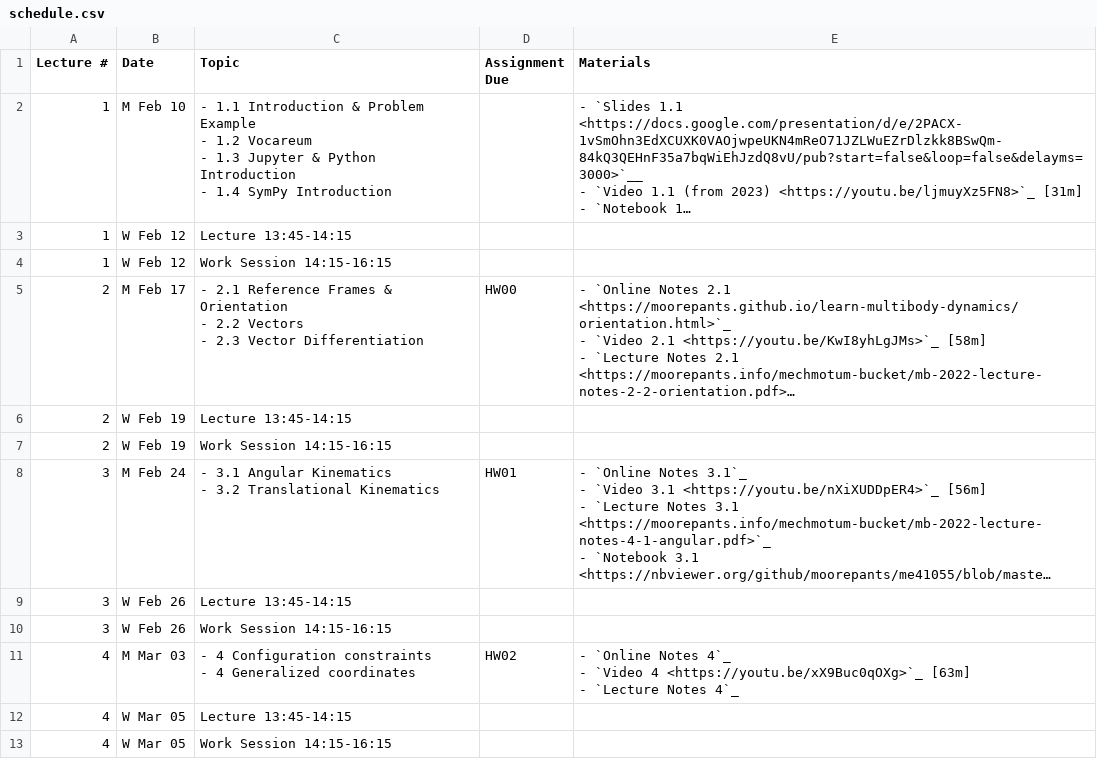
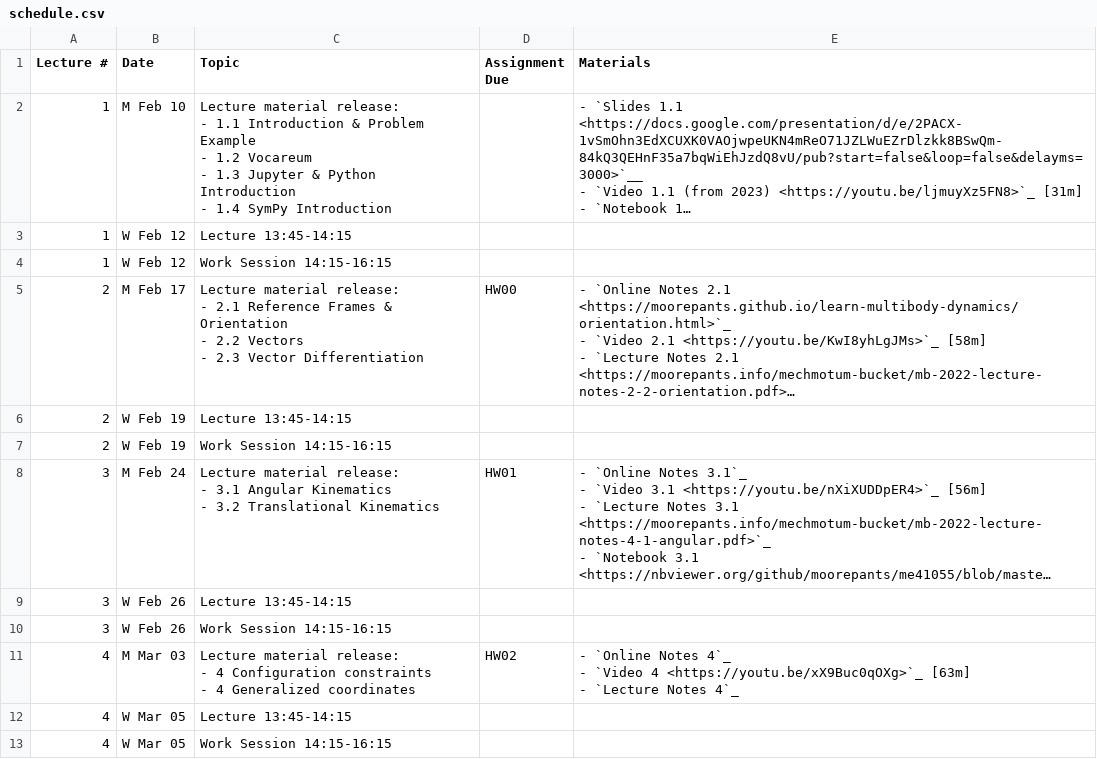
Before and after one commit to moorepants/me41055, a CSV file: content/pages/schedule.csv, drawn as a sheet; only a part is shown; long unchanged cells end in …; ↵ is a line break in a cell; the diff covers the shown part only; the diff names each change by its address in the sheet, - before the commit and + after, or states it on an @@ line.

Commit message:
Added 'lecture material release' into schedule rows and made seperate note about grade return.

```diff
--- a/content/pages/schedule.csv
+++ b/content/pages/schedule.csv
-C2 (Topic): - 1.1…
+C2 (Topic): Lecture material release: ↵ - 1.1…
-C5 (Topic): - 2.1…
+C5 (Topic): Lecture material release: ↵ - 2.1…
-C8 (Topic): - 3.1…
+C8 (Topic): Lecture material release: ↵ - 3.1…
-C11 (Topic): - 4…
+C11 (Topic): Lecture material release: ↵ - 4…
```
Also changed, not shown: 11 edited cells elsewhere in this file, 1 other file.
